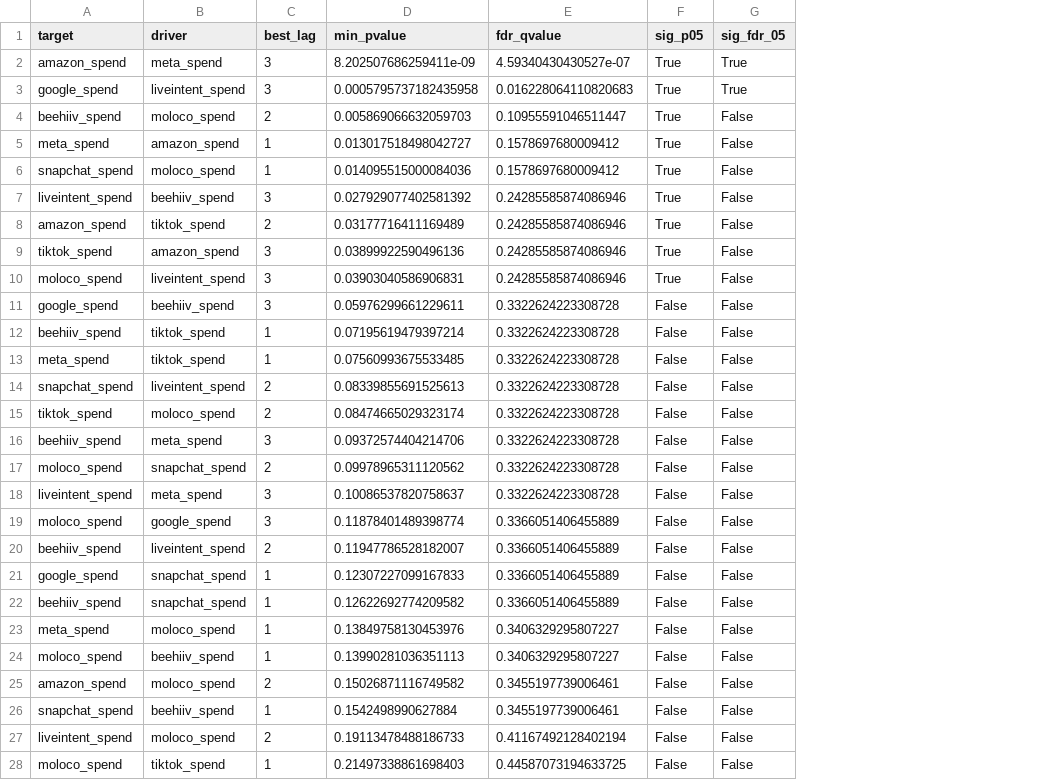
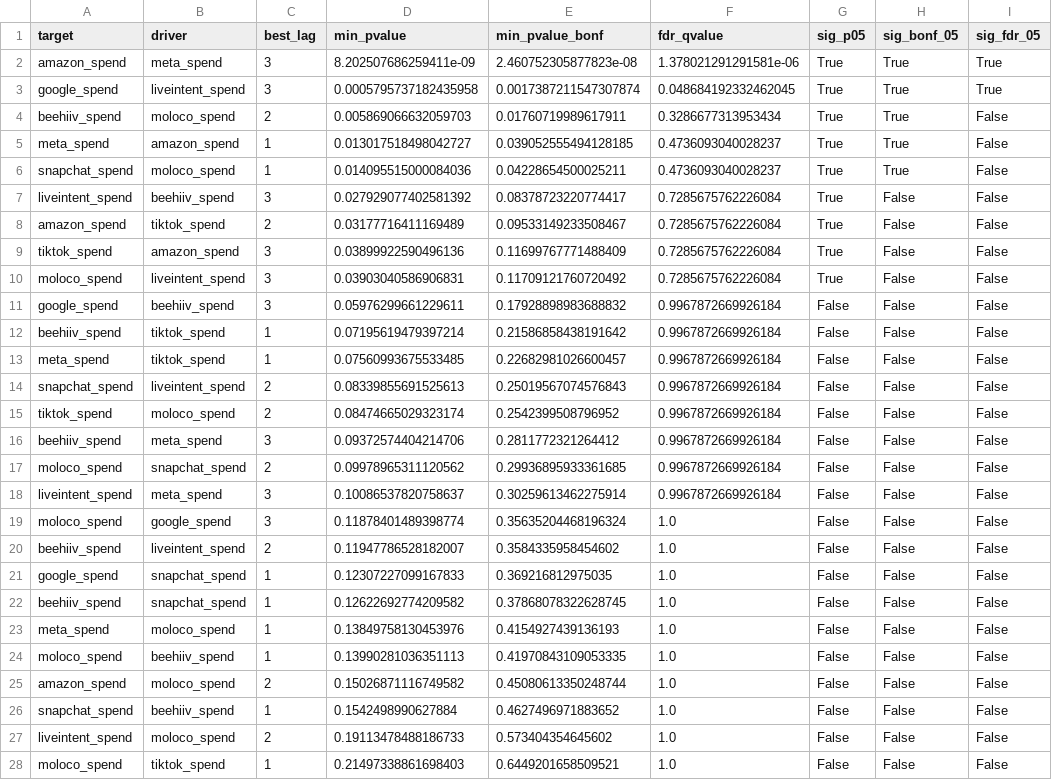
Before and after one commit to pstat197/BlueAlpha3-Synergy-Analysis, a CSV file: interaction_strength_figs/granger_summary_with_fdr.csv, drawn as a sheet; only a part is shown; addresses are those after the commit; the diff covers the shown part only; the diff names each change by its address in the sheet, - before the commit and + after, or states it on an @@ line.

```diff
--- a/interaction_strength_figs/granger_summary_with_fdr.csv
+++ b/interaction_strength_figs/granger_summary_with_fdr.csv
+column E (min_pvalue_bonf), rows 2-28: 2.460752305877823e-08 | 0.0017387211547307874 | 0.01760719989617911 | 0.039052555494128185 | 0.04228654500025211 | 0.08378723220774417 | 0.09533149233508467 | 0.11699767771488409 | 0.11709121760720492 | 0.17928898983688832 | 0.21586858438191642 | 0.22682981026600457 | 0.25019567074576843 | 0.2542399508796952 | 0.2811772321264412 | 0.29936895933361685 | 0.30259613462275914 | 0.35635204468196324 | 0.3584335958454602 | 0.369216812975035 | 0.37868078322628745 | 0.4154927439136193 | 0.41970843109053335 | 0.45080613350248744 | 0.4627496971883652 | 0.573404354645602 | 0.6449201658509521
+column H (sig_bonf_05), rows 2-28: True | True | True | True | True | False | False | False | False | False | False | False | False | False | False | False | False | False | False | False | False | False | False | False | False | False | False
-F2 (fdr_qvalue): 4.59340430430527e-07
+F2 (fdr_qvalue): 1.378021291291581e-06
-F3 (fdr_qvalue): 0.016228064110820683
+F3 (fdr_qvalue): 0.048684192332462045
-F4 (fdr_qvalue): 0.10955591046511447
+F4 (fdr_qvalue): 0.3286677313953434
-F5:F6 (fdr_qvalue): 0.1578697680009412
+F5:F6 (fdr_qvalue): 0.4736093040028237
-F7:F10 (fdr_qvalue): 0.24285585874086946
+F7:F10 (fdr_qvalue): 0.7285675762226084
-F11:F18 (fdr_qvalue): 0.3322624223308728
+F11:F18 (fdr_qvalue): 0.9967872669926184
-F19:F22 (fdr_qvalue): 0.3366051406455889
+F19:F22 (fdr_qvalue): 1.0
-F23:F24 (fdr_qvalue): 0.3406329295807227
+F23:F24 (fdr_qvalue): 1.0
-F25:F26 (fdr_qvalue): 0.3455197739006461
+F25:F26 (fdr_qvalue): 1.0
-F27 (fdr_qvalue): 0.41167492128402194
+F27 (fdr_qvalue): 1.0
-F28 (fdr_qvalue): 0.44587073194633725
+F28 (fdr_qvalue): 1.0
```
Also changed, not shown: 27 edited cells elsewhere in this file, 3 other files.
